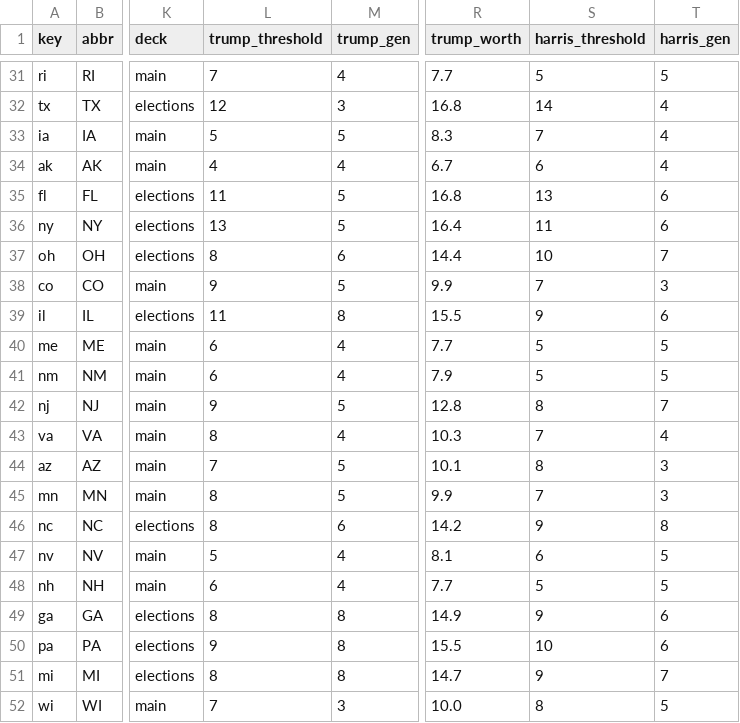
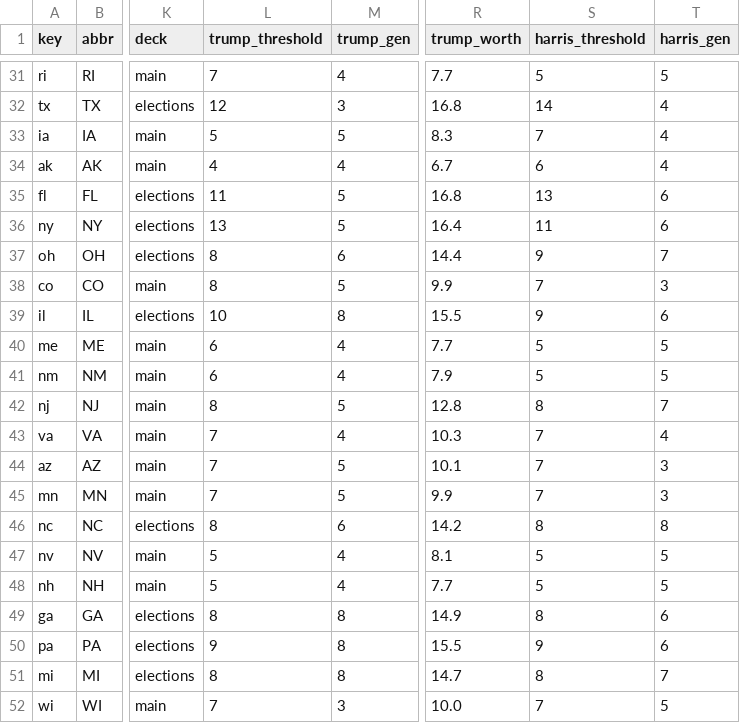
Before and after one commit to DavidSBennett/VotingGame, a CSV file: docs/states-2024.csv, drawn as a sheet; only a part is shown, gaps mark what is left out; the diff covers the shown part only; the diff names each change by its address in the sheet, - before the commit and + after, or states it on an @@ line.

```diff
--- a/docs/states-2024.csv
+++ b/docs/states-2024.csv
-S37 (harris_threshold): 10
+S37 (harris_threshold): 9
-L38 (trump_threshold): 9
+L38 (trump_threshold): 8
-L39 (trump_threshold): 11
+L39 (trump_threshold): 10
-L42 (trump_threshold): 9
+L42 (trump_threshold): 8
-L43 (trump_threshold): 8
+L43 (trump_threshold): 7
-S44 (harris_threshold): 8
+S44 (harris_threshold): 7
-L45 (trump_threshold): 8
+L45 (trump_threshold): 7
-S46 (harris_threshold): 9
+S46 (harris_threshold): 8
-S47 (harris_threshold): 6
+S47 (harris_threshold): 5
-L48 (trump_threshold): 6
+L48 (trump_threshold): 5
-S49 (harris_threshold): 9
+S49 (harris_threshold): 8
-S50 (harris_threshold): 10
+S50 (harris_threshold): 9
-S51 (harris_threshold): 9
+S51 (harris_threshold): 8
-S52 (harris_threshold): 8
+S52 (harris_threshold): 7
```
Also changed, not shown: 18 edited cells elsewhere in this file, 3 other files.
